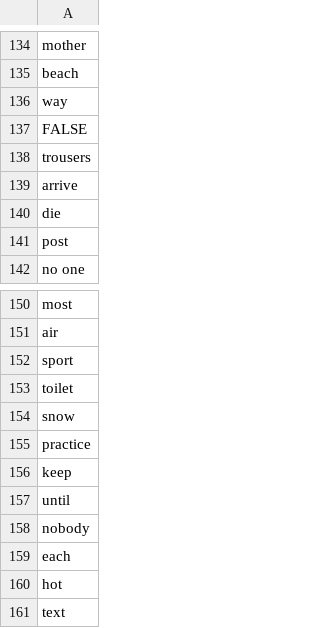
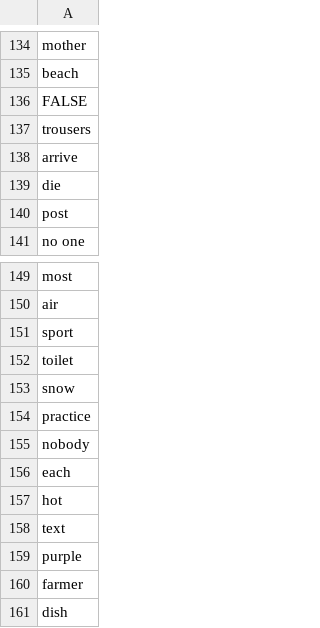
Before and after one commit to mohsenShakiba/Learnup-Data, a CSV file: lessons/a1_missing_vocabs.csv, drawn as a sheet; only a part is shown, gaps mark what is left out; the shorter side is filled out with more unchanged rows; the diff names each change by its address in the sheet, - before the commit and + after, or states it on an @@ line.

```diff
--- a/lessons/a1_missing_vocabs.csv
+++ b/lessons/a1_missing_vocabs.csv
-row 136: way
-row 156: keep
-row 157: until
```
Also changed, not shown: lessons/a1_used_vocabs.csv, 1 other file.
